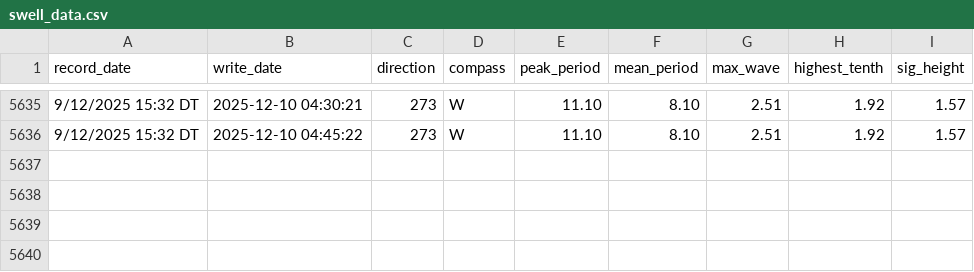
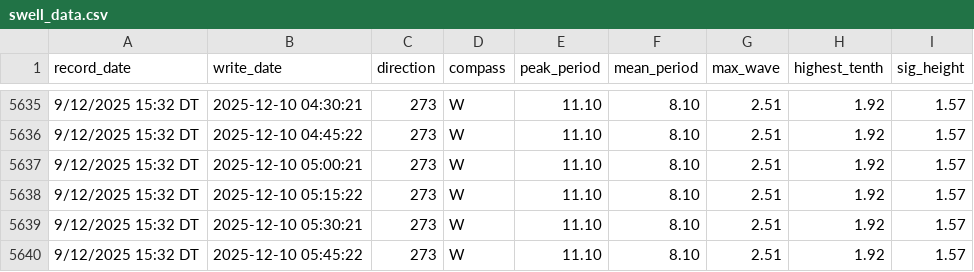
Before and after one commit to Hamish-StonyAnalytics/coastal-swell.github.io, a CSV file: swell_data.csv, drawn as a sheet; only a part is shown, gaps mark what is left out.

Commit message:
Automated data update

```diff
--- a/swell_data.csv
+++ b/swell_data.csv
@@ -5636 +5636,5 @@ record_date,write_date,direction,compass,peak_period,mean_period,max_wave,highes
 9/12/2025 15:32 DT,2025-12-10 04:45:22,273,W,11.10,8.10,2.51,1.92,1.57
+9/12/2025 15:32 DT,2025-12-10 05:00:21,273,W,11.10,8.10,2.51,1.92,1.57
+9/12/2025 15:32 DT,2025-12-10 05:15:22,273,W,11.10,8.10,2.51,1.92,1.57
+9/12/2025 15:32 DT,2025-12-10 05:30:21,273,W,11.10,8.10,2.51,1.92,1.57
+9/12/2025 15:32 DT,2025-12-10 05:45:22,273,W,11.10,8.10,2.51,1.92,1.57
```
